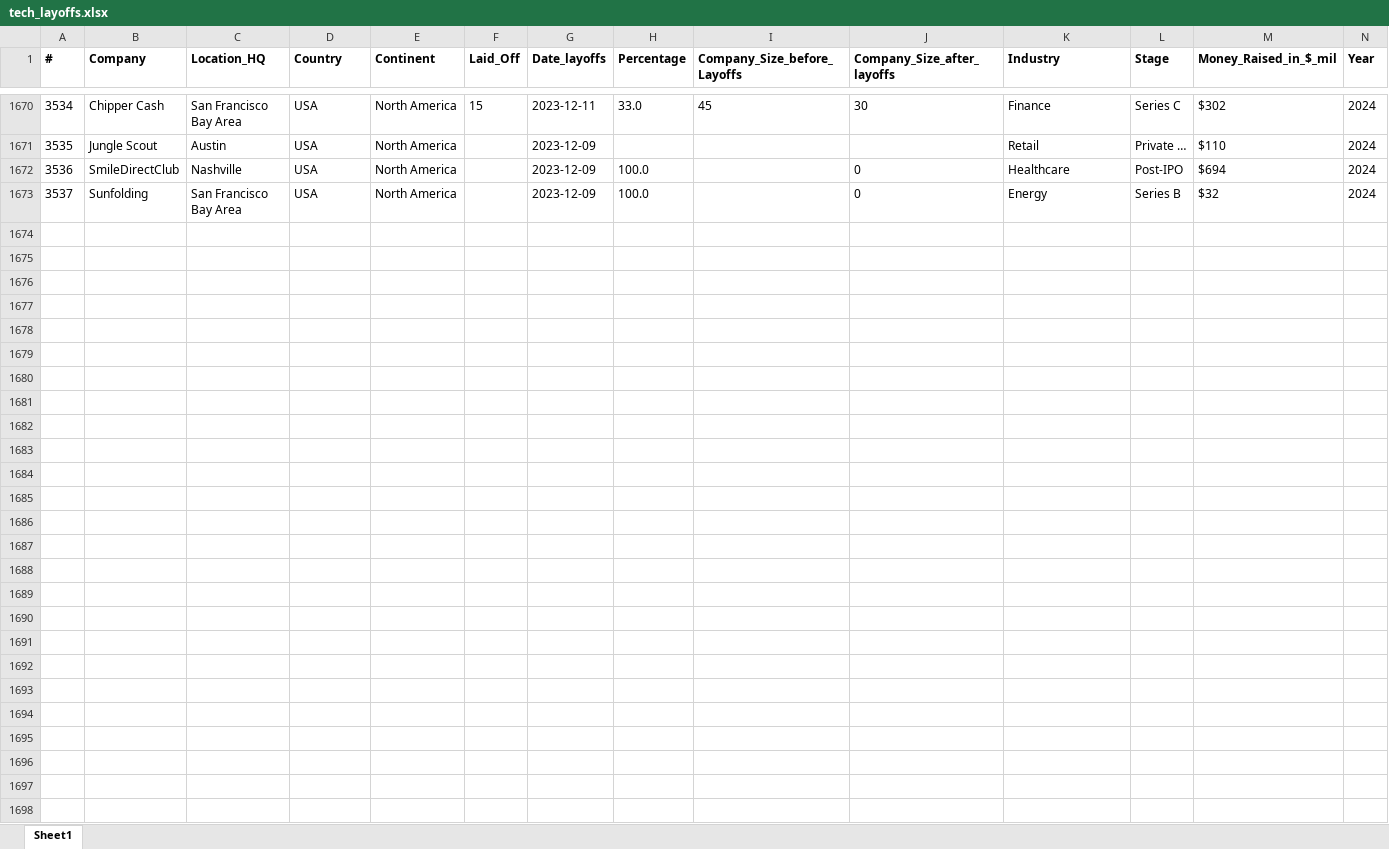
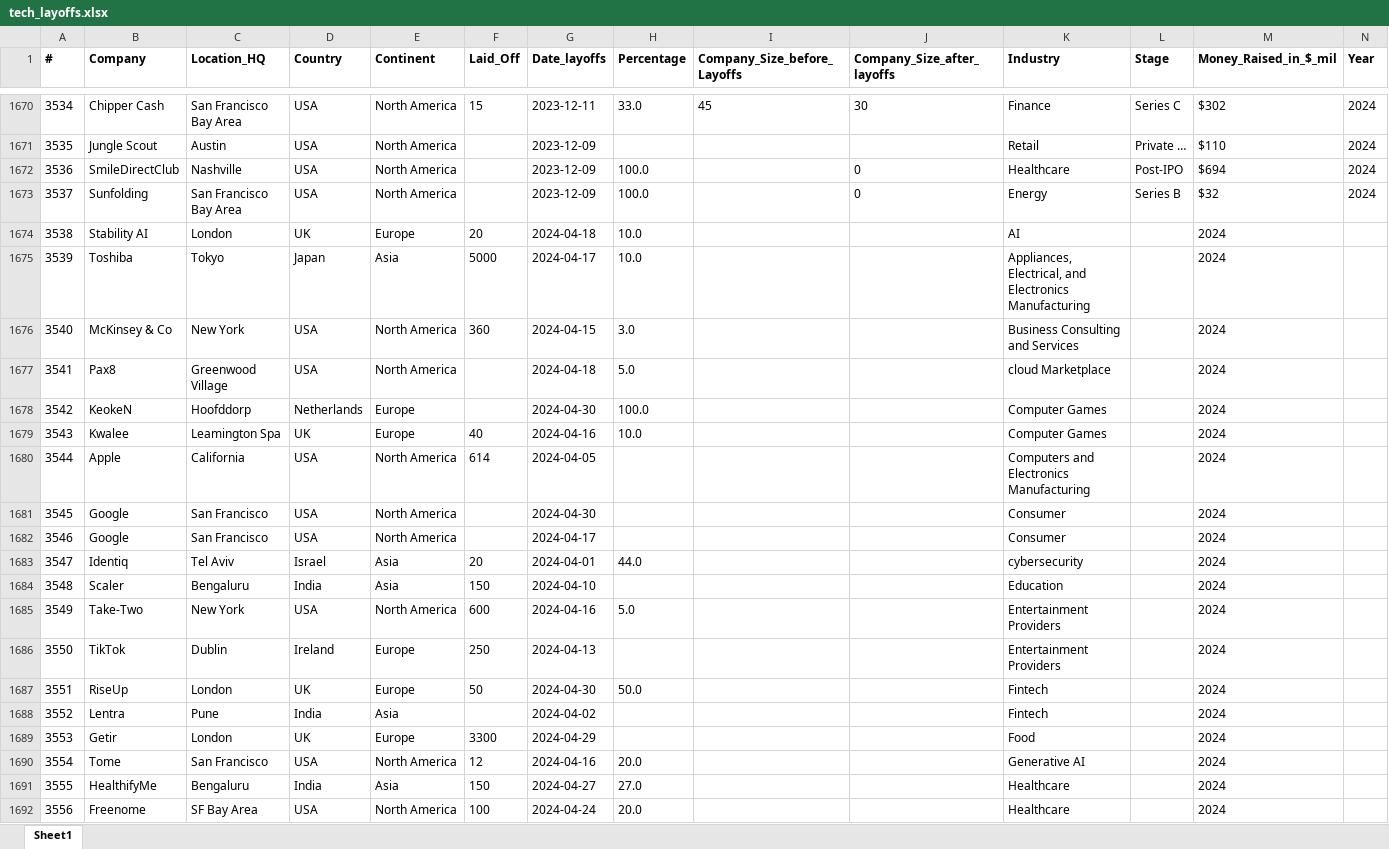
Before and after one commit to UlrikeDetective/tech_layoffs, an Excel workbook: tech_layoffs_csv/tech_layoffs.xlsx, sheet Sheet1, drawn as a sheet; only a part is shown, gaps mark what is left out; values as stored, in another font and other column widths than the file's, no borders; table styles not drawn; rows hold the shown columns only; the diff covers the shown part only; the diff names each change by its address in the sheet, - before the commit and + after, or states it on an @@ line.

```diff
--- a/tech_layoffs_csv/tech_layoffs.xlsx (sheet Sheet1)
+++ b/tech_layoffs_csv/tech_layoffs.xlsx (sheet Sheet1)
+row 1674: 3538 | Stability AI | London | UK | Europe | 20 | 2024-04-18 | 10.0 |  |  | AI |  | 2024
+row 1675: 3539 | Toshiba | Tokyo | Japan | Asia | 5000 | 2024-04-17 | 10.0 |  |  | Appliances, Electrical, and Electronics Manufacturing |  | 2024
+row 1676: 3540 | McKinsey & Co | New York | USA | North America | 360 | 2024-04-15 | 3.0 |  |  | Business Consulting and Services |  | 2024
+row 1677: 3541 | Pax8 | Greenwood Village | USA | North America |  | 2024-04-18 | 5.0 |  |  | cloud Marketplace |  | 2024
+row 1678: 3542 | KeokeN | Hoofddorp | Netherlands | Europe |  | 2024-04-30 | 100.0 |  |  | Computer Games |  | 2024
+row 1679: 3543 | Kwalee | Leamington Spa | UK | Europe | 40 | 2024-04-16 | 10.0 |  |  | Computer Games |  | 2024
+row 1680: 3544 | Apple | California | USA | North America | 614 | 2024-04-05 |  |  |  | Computers and Electronics Manufacturing |  | 2024
+row 1681: 3545 | Google | San Francisco | USA | North America |  | 2024-04-30 |  |  |  | Consumer |  | 2024
+row 1682: 3546 | Google | San Francisco | USA | North America |  | 2024-04-17 |  |  |  | Consumer |  | 2024
+row 1683: 3547 | Identiq | Tel Aviv | Israel | Asia | 20 | 2024-04-01 | 44.0 |  |  | cybersecurity |  | 2024
+row 1684: 3548 | Scaler | Bengaluru | India | Asia | 150 | 2024-04-10 |  |  |  | Education |  | 2024
+row 1685: 3549 | Take-Two | New York | USA | North America | 600 | 2024-04-16 | 5.0 |  |  | Entertainment Providers |  | 2024
+row 1686: 3550 | TikTok | Dublin | Ireland | Europe | 250 | 2024-04-13 |  |  |  | Entertainment Providers |  | 2024
+row 1687: 3551 | RiseUp | London | UK | Europe | 50 | 2024-04-30 | 50.0 |  |  | Fintech |  | 2024
+row 1688: 3552 | Lentra | Pune | India | Asia |  | 2024-04-02 |  |  |  | Fintech |  | 2024
+row 1689: 3553 | Getir | London | UK | Europe | 3300 | 2024-04-29 |  |  |  | Food |  | 2024
+row 1690: 3554 | Tome | San Francisco | USA | North America | 12 | 2024-04-16 | 20.0 |  |  | Generative AI |  | 2024
+row 1691: 3555 | HealthifyMe | Bengaluru | India | Asia | 150 | 2024-04-27 | 27.0 |  |  | Healthcare |  | 2024
+row 1692: 3556 | Freenome | SF Bay Area | USA | North America | 100 | 2024-04-24 | 20.0 |  |  | Healthcare |  | 2024
```
Also changed, not shown: 106 added rows elsewhere in this sheet, 1 other file.
